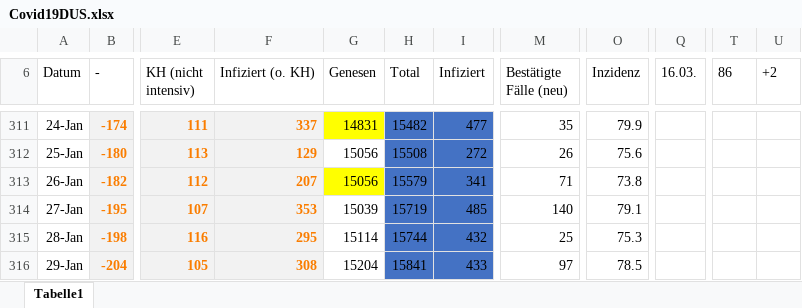
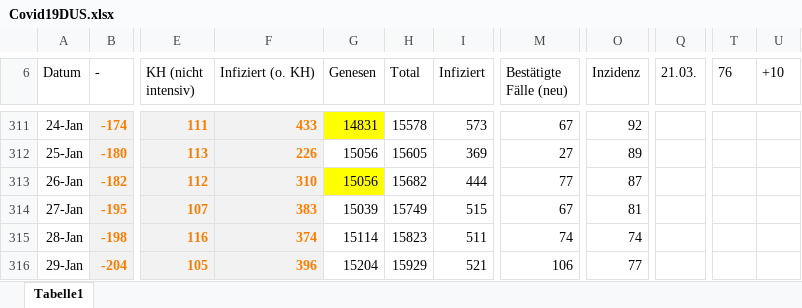
Before and after one commit to dirkschreib/Covid19DUS, an Excel workbook: Covid19DUS.xlsx, sheet Tabelle1, drawn as a sheet; only a part is shown, gaps mark what is left out; values as stored, in another font and other column widths than the file's, no borders; charts and pictures and table styles not drawn; the diff covers the shown part only; the diff names each change by its address in the sheet, - before the commit and + after, or states it on an @@ line.

```diff
--- a/Covid19DUS.xlsx (sheet Tabelle1)
+++ b/Covid19DUS.xlsx (sheet Tabelle1)
-Q6: 16.03.
+Q6: 21.03.
-T6: 86
+T6: 76
-U6: +2
+U6: +10
-F311 (Infiziert (o. KH)): 337
+F311 (Infiziert (o. KH)): 433
-H311:I316 fill: #4472C4
+H311:I316 fill: none
-H311 (Total): 15482
+H311 (Total): 15578
-I311 (Infiziert): 477
+I311 (Infiziert): 573
-M311 (Bestätigte Fälle (neu)): 35
+M311 (Bestätigte Fälle (neu)): 67
-O311 (Inzidenz): 79.9
+O311 (Inzidenz): 92
-F312 (Infiziert (o. KH)): 129
+F312 (Infiziert (o. KH)): 226
-H312 (Total): 15508
+H312 (Total): 15605
-I312 (Infiziert): 272
+I312 (Infiziert): 369
-M312 (Bestätigte Fälle (neu)): 26
+M312 (Bestätigte Fälle (neu)): 27
-O312 (Inzidenz): 75.6
+O312 (Inzidenz): 89
-F313 (Infiziert (o. KH)): 207
+F313 (Infiziert (o. KH)): 310
-H313 (Total): 15579
+H313 (Total): 15682
-I313 (Infiziert): 341
+I313 (Infiziert): 444
-M313 (Bestätigte Fälle (neu)): 71
+M313 (Bestätigte Fälle (neu)): 77
-O313 (Inzidenz): 73.8
+O313 (Inzidenz): 87
-F314 (Infiziert (o. KH)): 353
+F314 (Infiziert (o. KH)): 383
-H314 (Total): 15719
+H314 (Total): 15749
-I314 (Infiziert): 485
+I314 (Infiziert): 515
-M314 (Bestätigte Fälle (neu)): 140
+M314 (Bestätigte Fälle (neu)): 67
-O314 (Inzidenz): 79.1
+O314 (Inzidenz): 81
-F315 (Infiziert (o. KH)): 295
+F315 (Infiziert (o. KH)): 374
-H315 (Total): 15744
+H315 (Total): 15823
-I315 (Infiziert): 432
+I315 (Infiziert): 511
-M315 (Bestätigte Fälle (neu)): 25
+M315 (Bestätigte Fälle (neu)): 74
-O315 (Inzidenz): 75.3
+O315 (Inzidenz): 74
-F316 (Infiziert (o. KH)): 308
+F316 (Infiziert (o. KH)): 396
-H316 (Total): 15841
+H316 (Total): 15929
-I316 (Infiziert): 433
+I316 (Infiziert): 521
-M316 (Bestätigte Fälle (neu)): 97
+M316 (Bestätigte Fälle (neu)): 106
-O316 (Inzidenz): 78.5
+O316 (Inzidenz): 77
```
Also changed, not shown: 7 added rows, 355 edited cells and cell formats elsewhere in this sheet, formulas that keep their value, charts or pictures, 42 other files.
